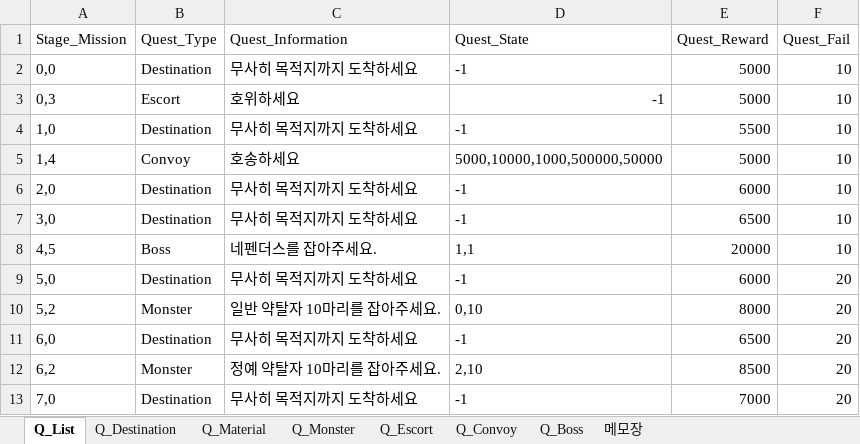
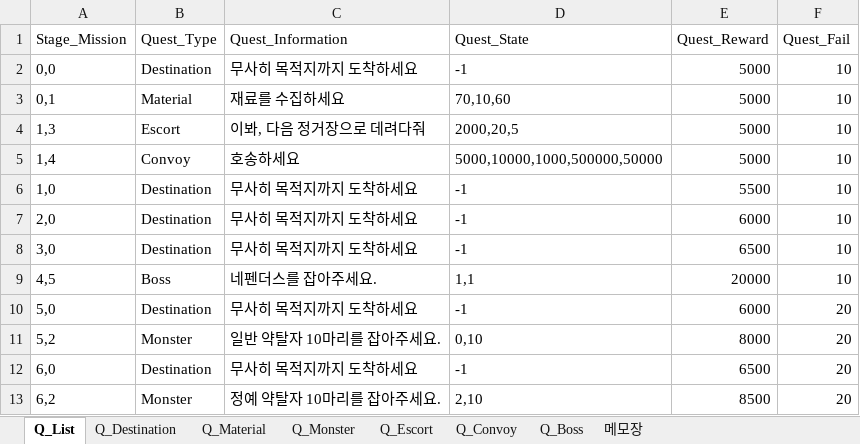
Before and after one commit to kmk5844/NiarT_Pro, an Excel workbook: Train/Assets/_Data_Quest/Quest_DataTable.xlsx, sheet Q_List, drawn as a sheet; only a part is shown; the shorter side is filled out with more unchanged rows; values as stored, in another font and other column widths than the file's, no borders; charts and pictures not drawn; removed rows and columns are numbered as before the commit, all else as after; the diff names each change by its address in the sheet, - before the commit and + after, or states it on an @@ line.

```diff
--- a/Train/Assets/_Data_Quest/Quest_DataTable.xlsx (sheet Q_List)
+++ b/Train/Assets/_Data_Quest/Quest_DataTable.xlsx (sheet Q_List)
-row 3: 0,3 | Escort | 호위하세요 | -1 | 5000 | 10
+row 3: 0,1 | Material | 재료를 수집하세요 | 70,10,60 | 5000 | 10
+row 4: 1,3 | Escort | 이봐, 다음 정거장으로 데려다줘 | 2000,20,5 | 5000 | 10
```
Also changed, not shown: sheet Q_Material, Train/Assets/_Data_Game/Game_DataTable.xlsx, 32 other files.
